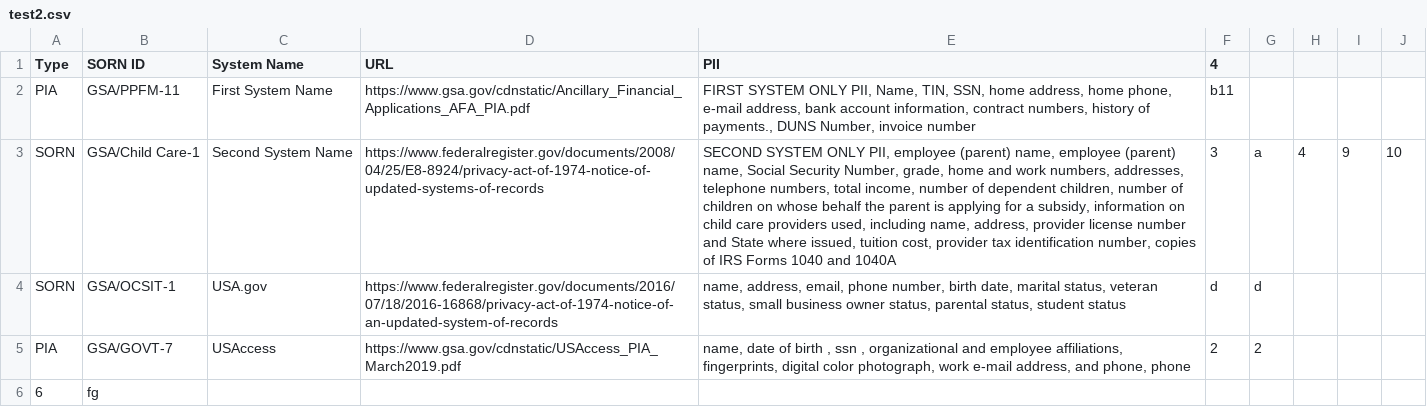
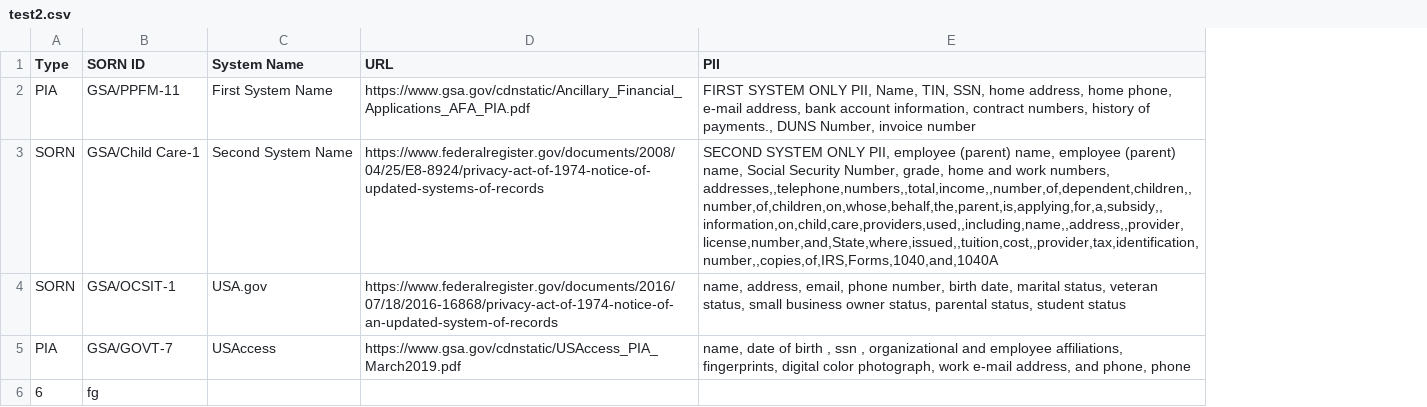
Before and after one commit to peterrowland/test-GS-commits, a CSV file: test2.csv, drawn as a sheet; the diff names each change by its address in the sheet, - before the commit and + after, or states it on an @@ line.

Commit message:
publish data on 2020-03-11

```diff
--- a/test2.csv
+++ b/test2.csv
-column F (4), rows 2-5: b11 | 3 | d | 2
-column G, rows 3-5: a | d | 2
-column H, row 3: 4
-column I, row 3: 9
-column J, row 3: 10
-E3 (PII): …work numbers, addresses, telephone numbers, total income, number of dependent children, number of children on whose behalf the parent is applying for a subsidy, information on child care providers used, including name, address, provider license number and State where issued, tuition cost, provider tax identification number, copies of IRS Forms 1040 and 1040A
+E3 (PII): …work numbers, addresses,,telephone,numbers,,total,income,,number,of,dependent,children,,number,of,children,on,whose,behalf,the,parent,is,applying,for,a,subsidy,,information,on,child,care,providers,used,,including,name,,address,,provider,license,number,and,State,where,issued,,tuition,cost,,provider,tax,identification,number,,copies,of,IRS,Forms,1040,and,1040A
```
